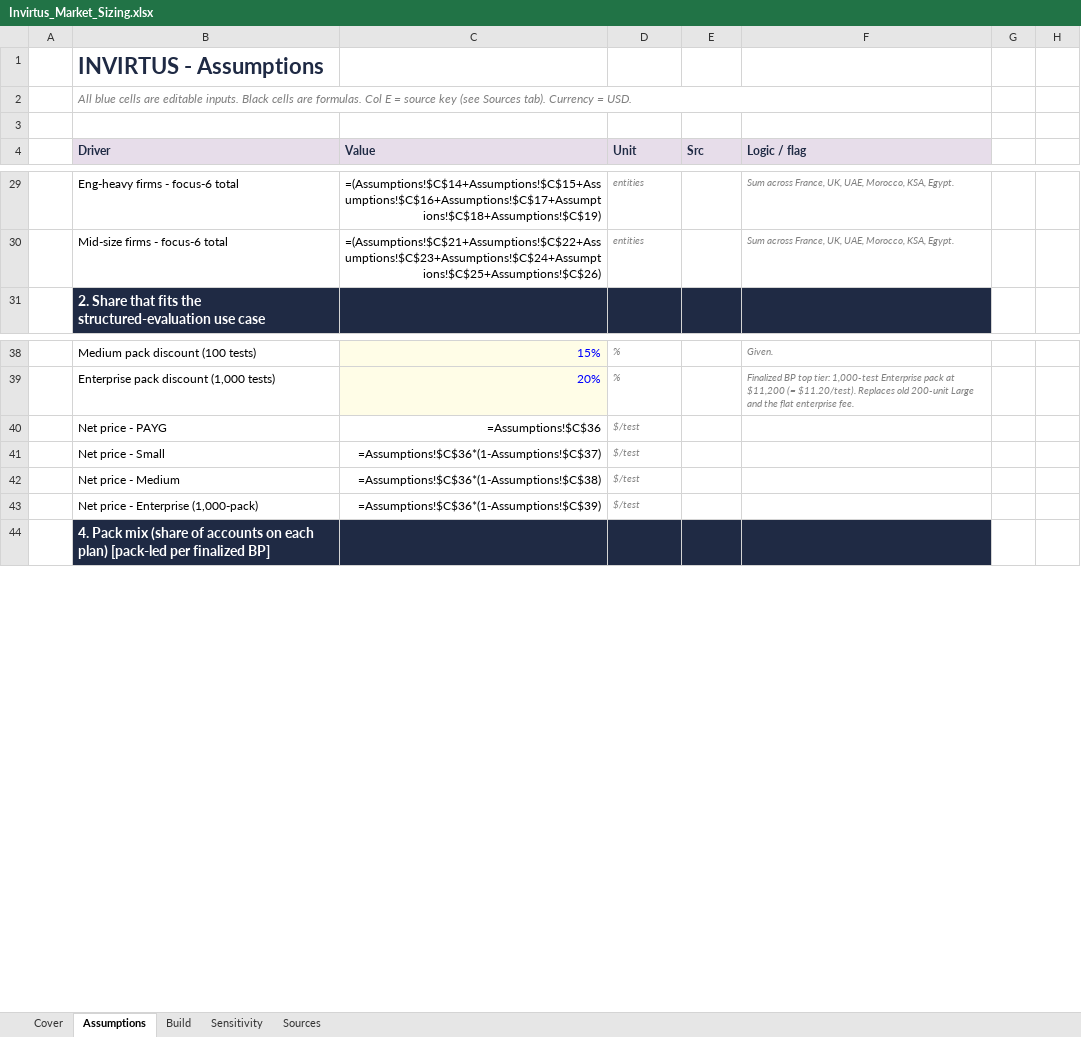
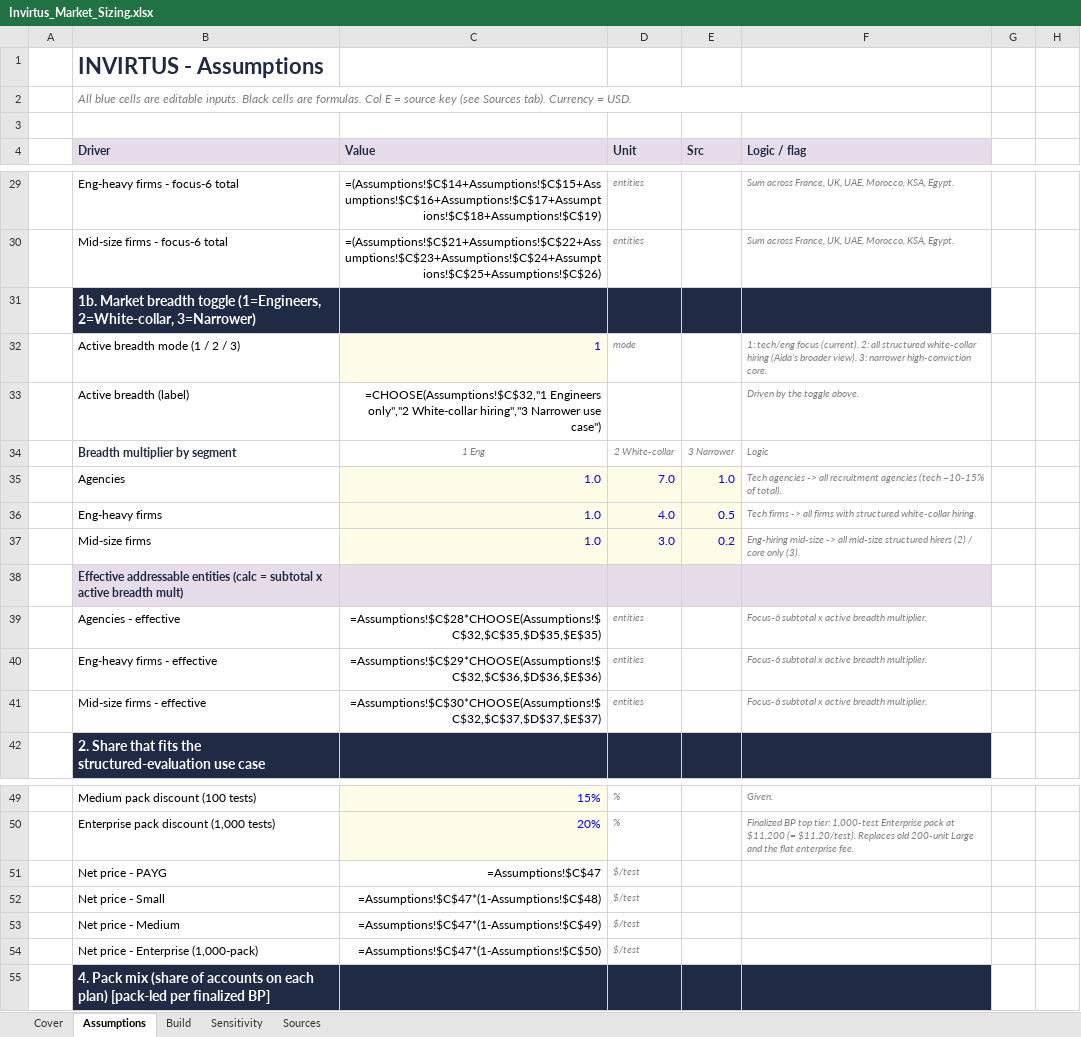
Before and after one commit to dag34v/marketisizinginvirtus, an Excel workbook: Invirtus_Market_Sizing.xlsx, sheet Assumptions, drawn as a sheet; only a part is shown, gaps mark what is left out; values as stored, in another font and other column widths than the file's, no borders; formulas without a stored value are shown as written; addresses are those after the commit; the diff covers the shown part only; the diff names each change by its address in the sheet, - before the commit and + after, or states it on an @@ line.

```diff
--- a/Invirtus_Market_Sizing.xlsx (sheet Assumptions)
+++ b/Invirtus_Market_Sizing.xlsx (sheet Assumptions)
+row 31:  | 1b. Market breadth toggle (1=Engineers, 2=White-collar, 3=Narrower)
+row 32:  | Active breadth mode (1 / 2 / 3) | 1 | mode |  | 1: tech/eng focus (current). 2: all structured white-collar hiring (Aida's broader view). 3: narrower high-conviction core.
+row 33:  | Active breadth (label) | =CHOOSE(Assumptions!$C$32,"1 Engineers only","2 White-collar hiring","3 Narrower use case") |  |  | Driven by the toggle above.
+row 34:  | Breadth multiplier by segment | 1 Eng | 2 White-collar | 3 Narrower | Logic
+row 35:  | Agencies | 1.0 | 7.0 | 1.0 | Tech agencies -> all recruitment agencies (tech ~10-15% of total).
+row 36:  | Eng-heavy firms | 1.0 | 4.0 | 0.5 | Tech firms -> all firms with structured white-collar hiring.
+row 37:  | Mid-size firms | 1.0 | 3.0 | 0.2 | Eng-hiring mid-size -> all mid-size structured hirers (2) / core only (3).
+row 38:  | Effective addressable entities (calc = subtotal x active breadth mult)
+row 39:  | Agencies - effective | =Assumptions!$C$28*CHOOSE(Assumptions!$C$32,$C$35,$D$35,$E$35) | entities |  | Focus-6 subtotal x active breadth multiplier.
+row 40:  | Eng-heavy firms - effective | =Assumptions!$C$29*CHOOSE(Assumptions!$C$32,$C$36,$D$36,$E$36) | entities |  | Focus-6 subtotal x active breadth multiplier.
+row 41:  | Mid-size firms - effective | =Assumptions!$C$30*CHOOSE(Assumptions!$C$32,$C$37,$D$37,$E$37) | entities |  | Focus-6 subtotal x active breadth multiplier.
-C51 (Value): =Assumptions!$C$36
+C51 (Value): =Assumptions!$C$47
-C52 (Value): =Assumptions!$C$36*(1-Assumptions!$C$37)
+C52 (Value): =Assumptions!$C$47*(1-Assumptions!$C$48)
-C53 (Value): =Assumptions!$C$36*(1-Assumptions!$C$38)
+C53 (Value): =Assumptions!$C$47*(1-Assumptions!$C$49)
-C54 (Value): =Assumptions!$C$36*(1-Assumptions!$C$39)
+C54 (Value): =Assumptions!$C$47*(1-Assumptions!$C$50)
```
Also changed, not shown: 9 added rows, 7 removed rows and 11 edited cells elsewhere in this sheet, sheet Sensitivity, sheet Build, sheet Cover, 2 other files.
